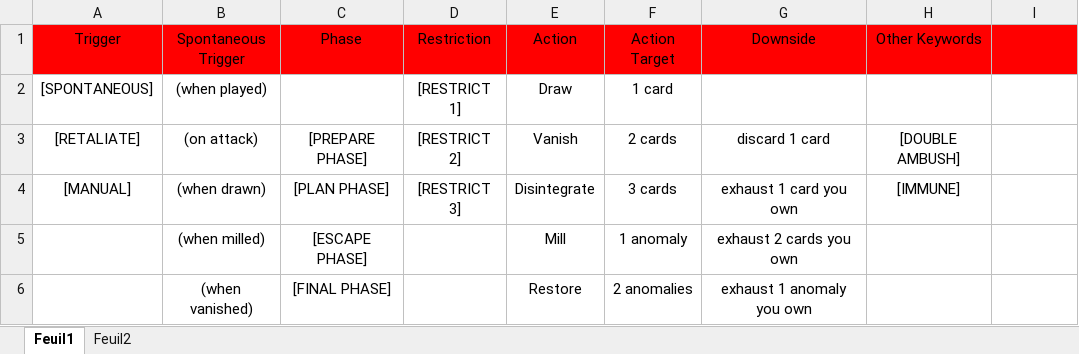
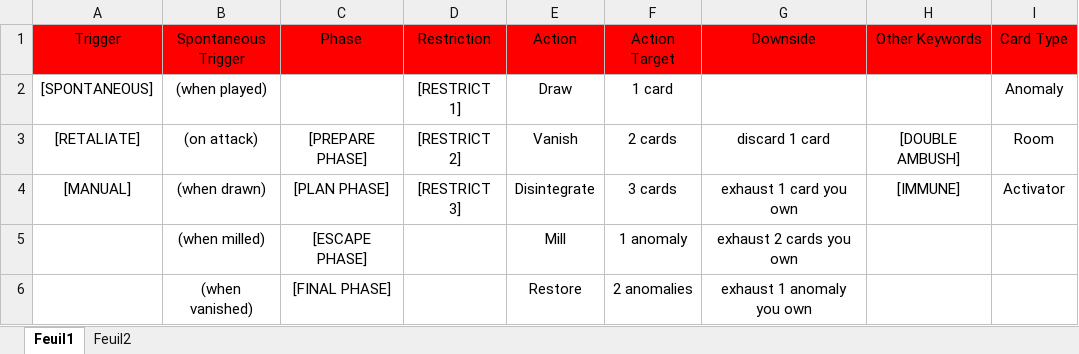
Before and after one commit to Habounou/Card_Generation, an Excel workbook: New_game_effects.xlsx, sheet Feuil1, drawn as a sheet; only a part is shown; values as stored, in another font and other column widths than the file's, no borders; the diff names each change by its address in the sheet, - before the commit and + after, or states it on an @@ line.

Commit message:
Redoing all the effects.

```diff
--- a/New_game_effects.xlsx (sheet Feuil1)
+++ b/New_game_effects.xlsx (sheet Feuil1)
-I1: (empty)
+I1: Card Type
-I2 (Card Type): (empty)
+I2 (Card Type): Anomaly
-I3 (Card Type): (empty)
+I3 (Card Type): Room
-I4 (Card Type): (empty)
+I4 (Card Type): Activator
```
Also changed, not shown: 1 other file.
